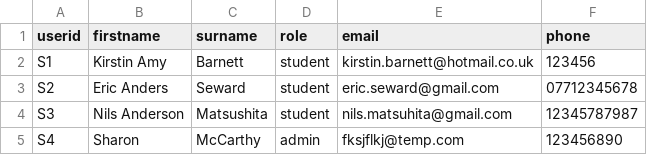
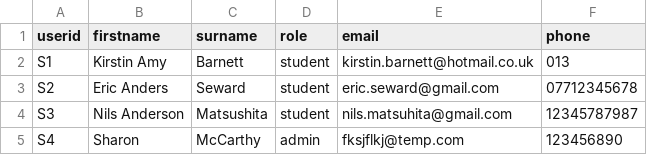
Before and after one commit to kknb1982/wsaadeploy, a CSV file: data/users.csv, drawn as a sheet.

```diff
--- a/data/users.csv
+++ b/data/users.csv
@@ -1,3 +1,3 @@
 userid,firstname,surname,role,email,phone
-S1,Kirstin Amy,Barnett,student,kirstin.barnett@hotmail.co.uk,123456
+S1,Kirstin Amy,Barnett,student,kirstin.barnett@hotmail.co.uk,013
 S2,Eric Anders,Seward,student,eric.seward@gmail.com,07712345678
```
Also changed, not shown: data/travel_data.csv, 13 other files.
